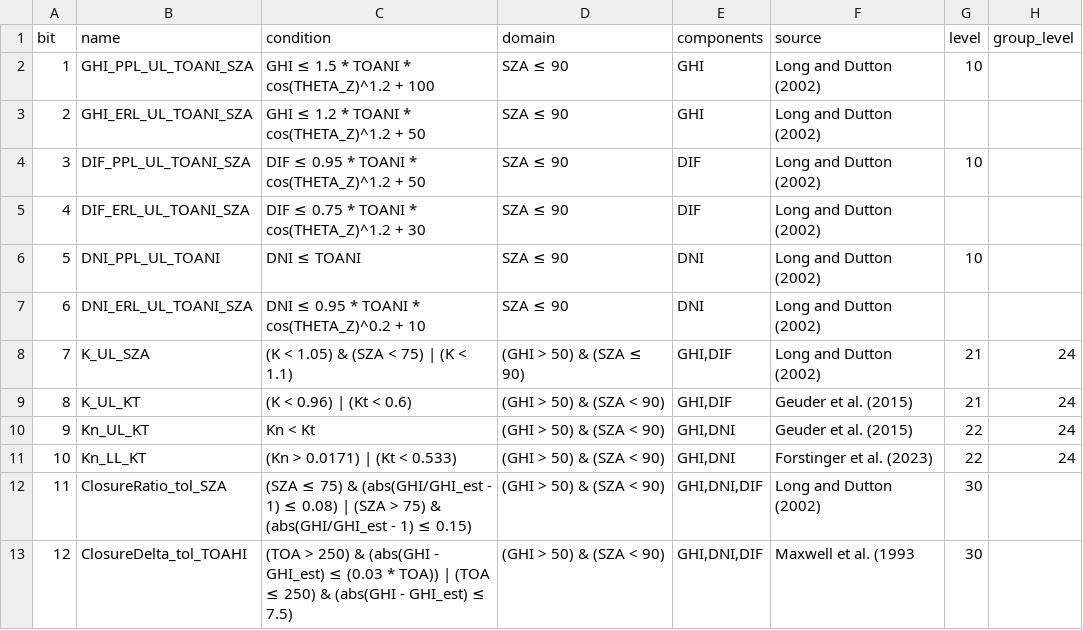
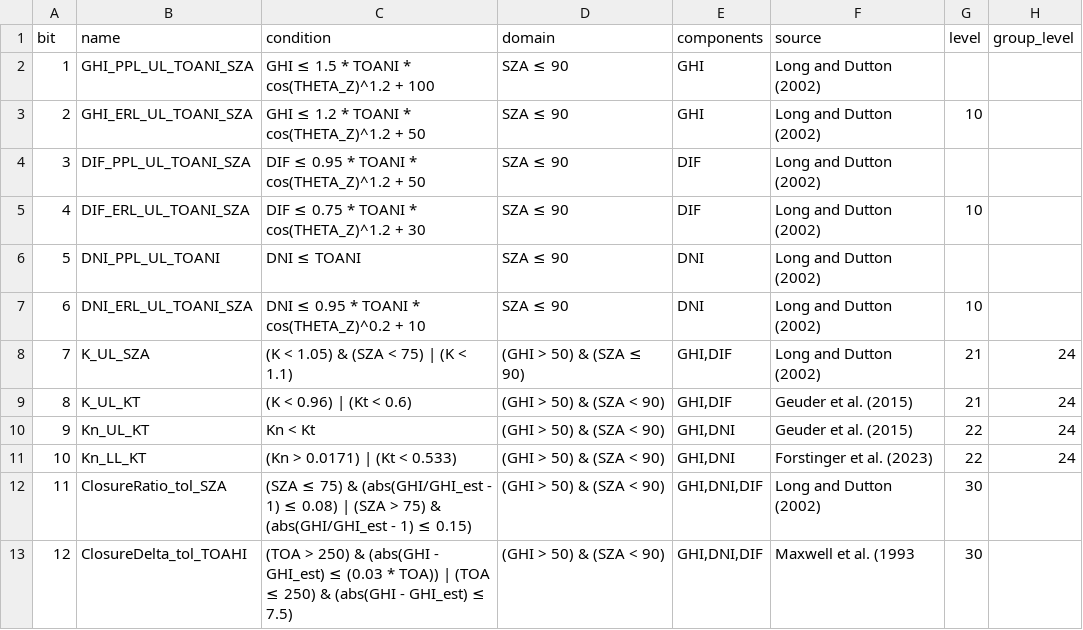
Before and after one commit to jcumbicosr/libinsitu, a CSV file: libinsitu/res/qc-tests.csv, drawn as a sheet.

```diff
--- a/libinsitu/res/qc-tests.csv
+++ b/libinsitu/res/qc-tests.csv
@@ -1,8 +1,8 @@
 bit,name,condition,domain,components,source,level,group_level
-1,GHI_PPL_UL_TOANI_SZA,GHI ≤ 1.5 * TOANI * cos(THETA_Z)^1.2 + 100,SZA ≤ 90,GHI,Long and Dutton (2002),10,
-2,GHI_ERL_UL_TOANI_SZA,GHI ≤ 1.2 * TOANI * cos(THETA_Z)^1.2 + 50,SZA ≤ 90,GHI,Long and Dutton (2002),,
-3,DIF_PPL_UL_TOANI_SZA,DIF ≤ 0.95 * TOANI * cos(THETA_Z)^1.2 + 50,SZA ≤ 90,DIF,Long and Dutton (2002),10,
-4,DIF_ERL_UL_TOANI_SZA,DIF ≤ 0.75 * TOANI * cos(THETA_Z)^1.2 + 30,SZA ≤ 90,DIF,Long and Dutton (2002),,
-5,DNI_PPL_UL_TOANI,DNI ≤ TOANI,SZA ≤ 90,DNI,Long and Dutton (2002),10,
-6,DNI_ERL_UL_TOANI_SZA,DNI ≤ 0.95 * TOANI * cos(THETA_Z)^0.2 + 10,SZA ≤ 90,DNI,Long and Dutton (2002),,
+1,GHI_PPL_UL_TOANI_SZA,GHI ≤ 1.5 * TOANI * cos(THETA_Z)^1.2 + 100,SZA ≤ 90,GHI,Long and Dutton (2002),,
+2,GHI_ERL_UL_TOANI_SZA,GHI ≤ 1.2 * TOANI * cos(THETA_Z)^1.2 + 50,SZA ≤ 90,GHI,Long and Dutton (2002),10,
+3,DIF_PPL_UL_TOANI_SZA,DIF ≤ 0.95 * TOANI * cos(THETA_Z)^1.2 + 50,SZA ≤ 90,DIF,Long and Dutton (2002),,
+4,DIF_ERL_UL_TOANI_SZA,DIF ≤ 0.75 * TOANI * cos(THETA_Z)^1.2 + 30,SZA ≤ 90,DIF,Long and Dutton (2002),10,
+5,DNI_PPL_UL_TOANI,DNI ≤ TOANI,SZA ≤ 90,DNI,Long and Dutton (2002),,
+6,DNI_ERL_UL_TOANI_SZA,DNI ≤ 0.95 * TOANI * cos(THETA_Z)^0.2 + 10,SZA ≤ 90,DNI,Long and Dutton (2002),10,
 7,K_UL_SZA,(K < 1.05) & (SZA < 75) | (K < 1.1)   ,(GHI > 50) & (SZA ≤ 90),"GHI,DIF",Long and Dutton (2002),21,24
```
Also changed, not shown: 1 other file.
